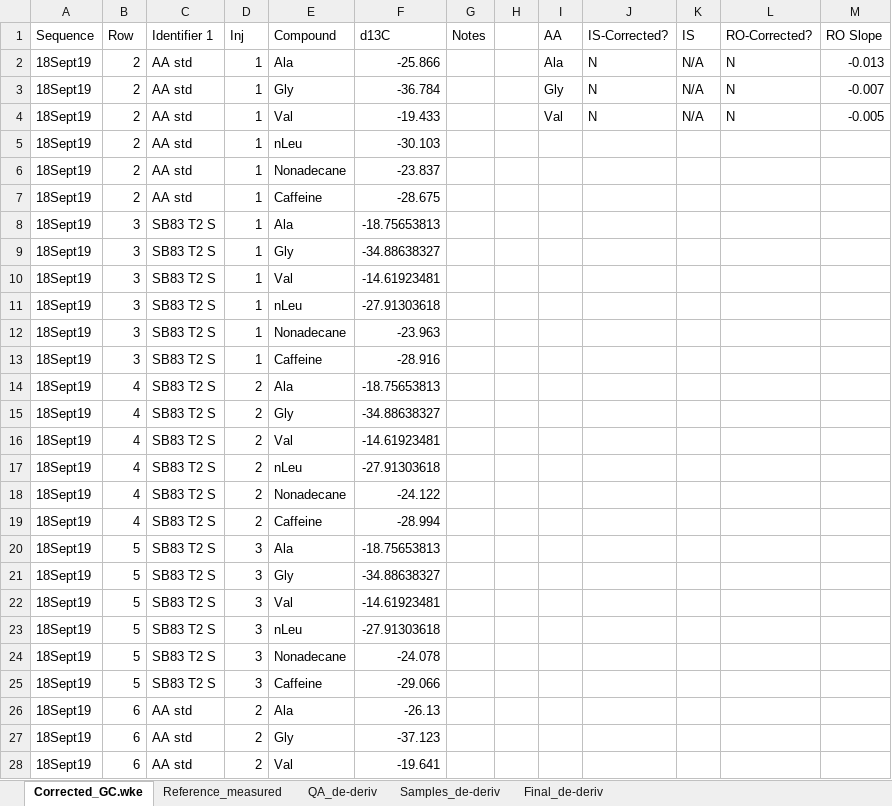
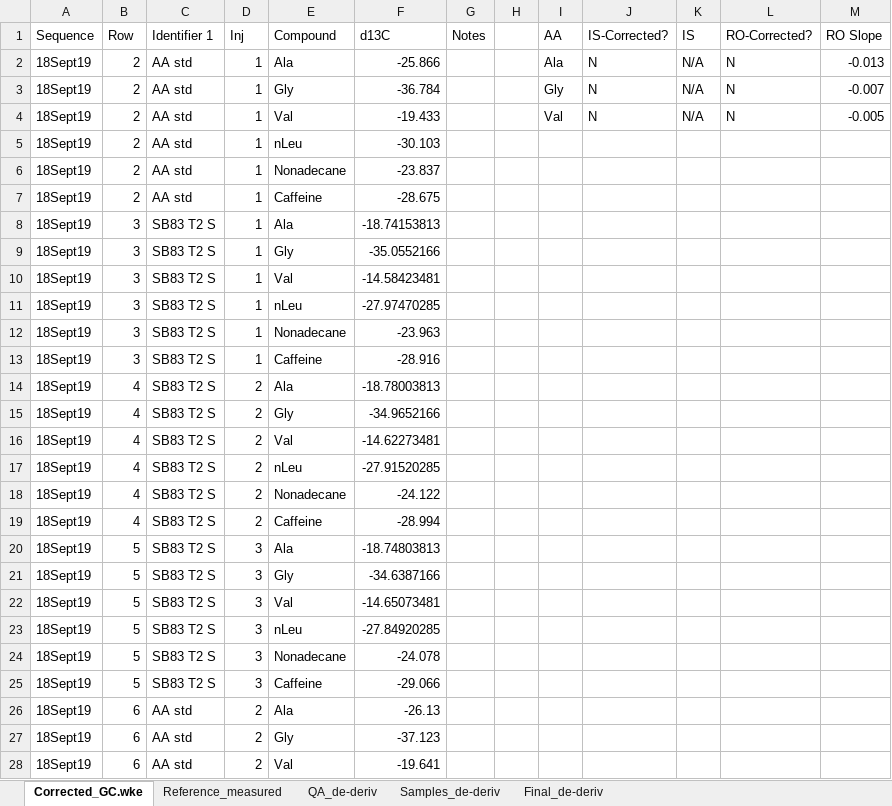
Before and after one commit to quin2/mosipde, an Excel workbook: out/18Sept19.xlsx, sheet Corrected_GC.wke, drawn as a sheet; only a part is shown; values as stored, in another font and other column widths than the file's, no borders; the diff covers the shown part only; the diff names each change by its address in the sheet, - before the commit and + after, or states it on an @@ line.

```diff
--- a/out/18Sept19.xlsx (sheet Corrected_GC.wke)
+++ b/out/18Sept19.xlsx (sheet Corrected_GC.wke)
-F8 (d13C): -18.75653813
+F8 (d13C): -18.74153813
-F9 (d13C): -34.88638327
+F9 (d13C): -35.0552166
-F10 (d13C): -14.61923481
+F10 (d13C): -14.58423481
-F11 (d13C): -27.91303618
+F11 (d13C): -27.97470285
-F14 (d13C): -18.75653813
+F14 (d13C): -18.78003813
-F15 (d13C): -34.88638327
+F15 (d13C): -34.9652166
-F16 (d13C): -14.61923481
+F16 (d13C): -14.62273481
-F17 (d13C): -27.91303618
+F17 (d13C): -27.91520285
-F20 (d13C): -18.75653813
+F20 (d13C): -18.74803813
-F21 (d13C): -34.88638327
+F21 (d13C): -34.6387166
-F22 (d13C): -14.61923481
+F22 (d13C): -14.65073481
-F23 (d13C): -27.91303618
+F23 (d13C): -27.84920285
```
Also changed, not shown: 144 edited cells elsewhere in this sheet, sheet Samples_de-deriv, sheet Final_de-deriv, sheet QA_de-deriv, sheet Reference_measured, 22 other files.
